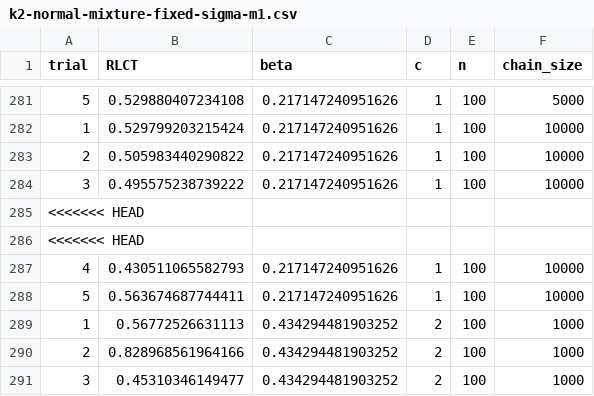
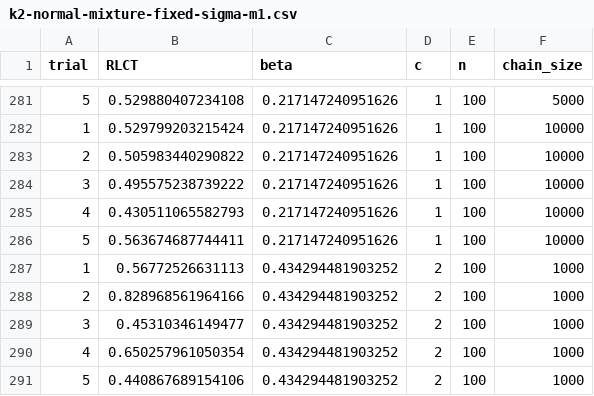
Before and after one commit to RealAshrafAhmed/singular-learning-theory, a CSV file: code/R/normal-mixtures-1d/two-components-known-sigma/data/k2-normal-mixture-fixed-sigma-m1.csv, drawn as a sheet; only a part is shown, gaps mark what is left out; the shorter side is filled out with more unchanged rows; the diff names each change by its address in the sheet, - before the commit and + after, or states it on an @@ line.

Commit message:
fixed data file

```diff
--- a/code/R/normal-mixtures-1d/two-components-known-sigma/data/k2-normal-mixture-fixed-sigma-m1.csv
+++ b/code/R/normal-mixtures-1d/two-components-known-sigma/data/k2-normal-mixture-fixed-sigma-m1.csv
-row 285: <<<<<<< HEAD
-row 286: <<<<<<< HEAD
```
